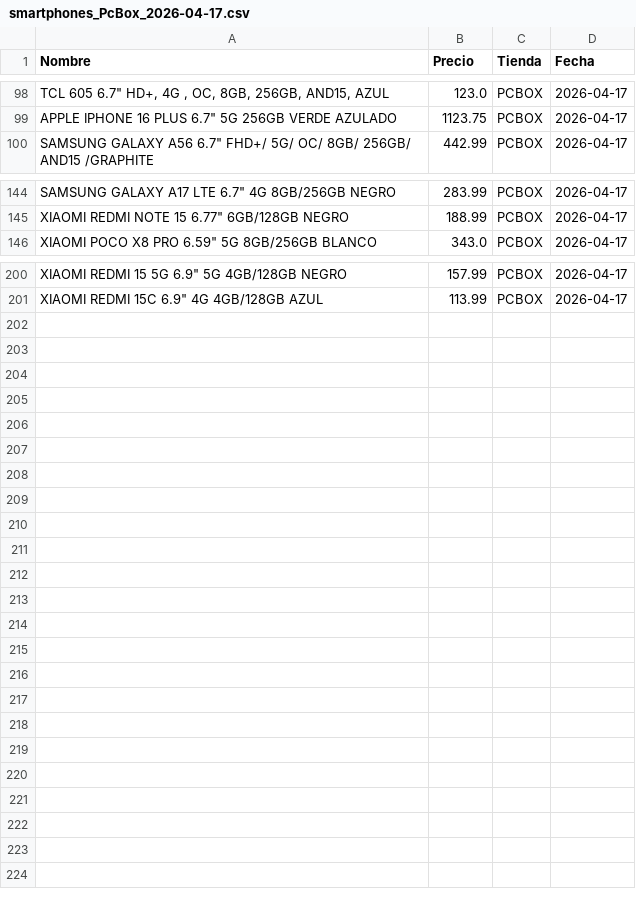
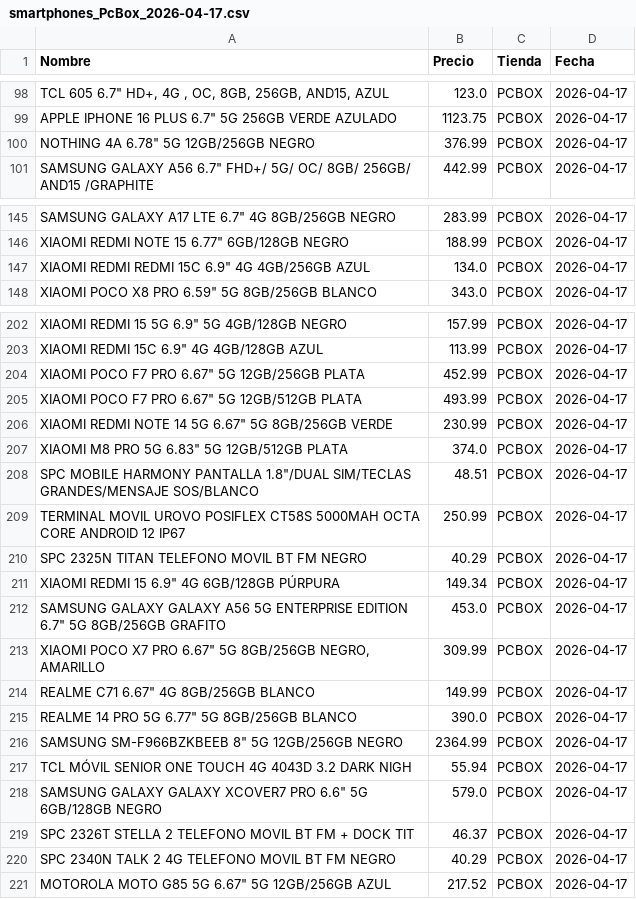
Before and after one commit to MAOIRO17/backup_proy_final, a CSV file: datasets/smart/smartphones_PcBox_2026-04-17.csv, drawn as a sheet; only a part is shown, gaps mark what is left out.

```diff
--- a/datasets/smart/smartphones_PcBox_2026-04-17.csv
+++ b/datasets/smart/smartphones_PcBox_2026-04-17.csv
@@ -99,2 +99,3 @@
 "APPLE IPHONE 16 PLUS 6.7"" 5G 256GB VERDE AZULADO",1123.75,PCBOX,2026-04-17
+"NOTHING 4A 6.78"" 5G 12GB/256GB NEGRO",376.99,PCBOX,2026-04-17
 "SAMSUNG GALAXY A56 6.7"" FHD+/ 5G/ OC/ 8GB/ 256GB/ AND15 /GRAPHITE",442.99,PCBOX,2026-04-17
@@ -145,2 +146,3 @@
 "XIAOMI REDMI NOTE 15 6.77"" 6GB/128GB NEGRO",188.99,PCBOX,2026-04-17
+"XIAOMI REDMI REDMI 15C 6.9"" 4G 4GB/256GB AZUL",134.0,PCBOX,2026-04-17
 "XIAOMI POCO X8 PRO 6.59"" 5G 8GB/256GB BLANCO",343.0,PCBOX,2026-04-17
@@ -201 +203,19 @@
 "XIAOMI REDMI 15C 6.9"" 4G 4GB/128GB AZUL",113.99,PCBOX,2026-04-17
+"XIAOMI POCO F7 PRO 6.67"" 5G 12GB/256GB PLATA",452.99,PCBOX,2026-04-17
+"XIAOMI POCO F7 PRO 6.67"" 5G 12GB/512GB PLATA",493.99,PCBOX,2026-04-17
+"XIAOMI REDMI NOTE 14 5G 6.67"" 5G 8GB/256GB VERDE",230.99,PCBOX,2026-04-17
+"XIAOMI M8 PRO 5G 6.83"" 5G 12GB/512GB PLATA",374.0,PCBOX,2026-04-17
+"SPC MOBILE HARMONY PANTALLA 1.8""/DUAL SIM/TECLAS GRANDES/MENSAJE SOS/BLANCO",48.51,PCBOX,2026-04-17
+TERMINAL MOVIL UROVO POSIFLEX CT58S 5000MAH OCTA CORE ANDROID 12 IP67,250.99,PCBOX,2026-04-17
+SPC 2325N TITAN TELEFONO MOVIL BT FM NEGRO,40.29,PCBOX,2026-04-17
+"XIAOMI REDMI 15 6.9"" 4G 6GB/128GB PÚRPURA",149.34,PCBOX,2026-04-17
+"SAMSUNG GALAXY GALAXY A56 5G ENTERPRISE EDITION 6.7"" 5G 8GB/256GB GRAFITO",453.0,PCBOX,2026-04-17
+"XIAOMI POCO X7 PRO 6.67"" 5G 8GB/256GB NEGRO, AMARILLO",309.99,PCBOX,2026-04-17
+"REALME C71 6.67"" 4G 8GB/256GB BLANCO",149.99,PCBOX,2026-04-17
+"REALME 14 PRO 5G 6.77"" 5G 8GB/256GB BLANCO",390.0,PCBOX,2026-04-17
+"SAMSUNG SM-F966BZKBEEB 8"" 5G 12GB/256GB NEGRO",2364.99,PCBOX,2026-04-17
+TCL MÓVIL SENIOR ONE TOUCH 4G 4043D 3.2 DARK NIGH,55.94,PCBOX,2026-04-17
+"SAMSUNG GALAXY GALAXY XCOVER7 PRO 6.6"" 5G 6GB/128GB NEGRO",579.0,PCBOX,2026-04-17
+SPC 2326T STELLA 2 TELEFONO MOVIL BT FM + DOCK TIT,46.37,PCBOX,2026-04-17
+SPC 2340N TALK 2 4G TELEFONO MOVIL BT FM NEGRO,40.29,PCBOX,2026-04-17
+"MOTOROLA MOTO G85 5G 6.67"" 5G 12GB/256GB AZUL",217.52,PCBOX,2026-04-17
```
Also changed, not shown: datasets/comp/componentes_PcComp_2026-04-17.csv, 4 other files.
